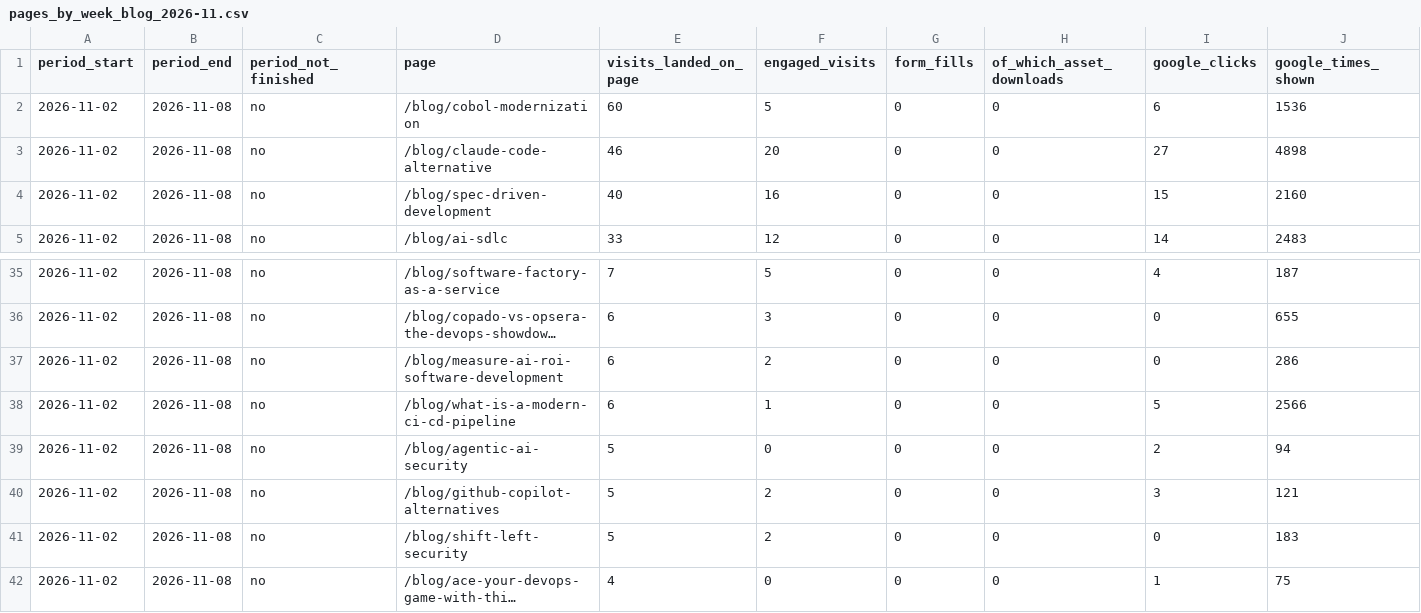
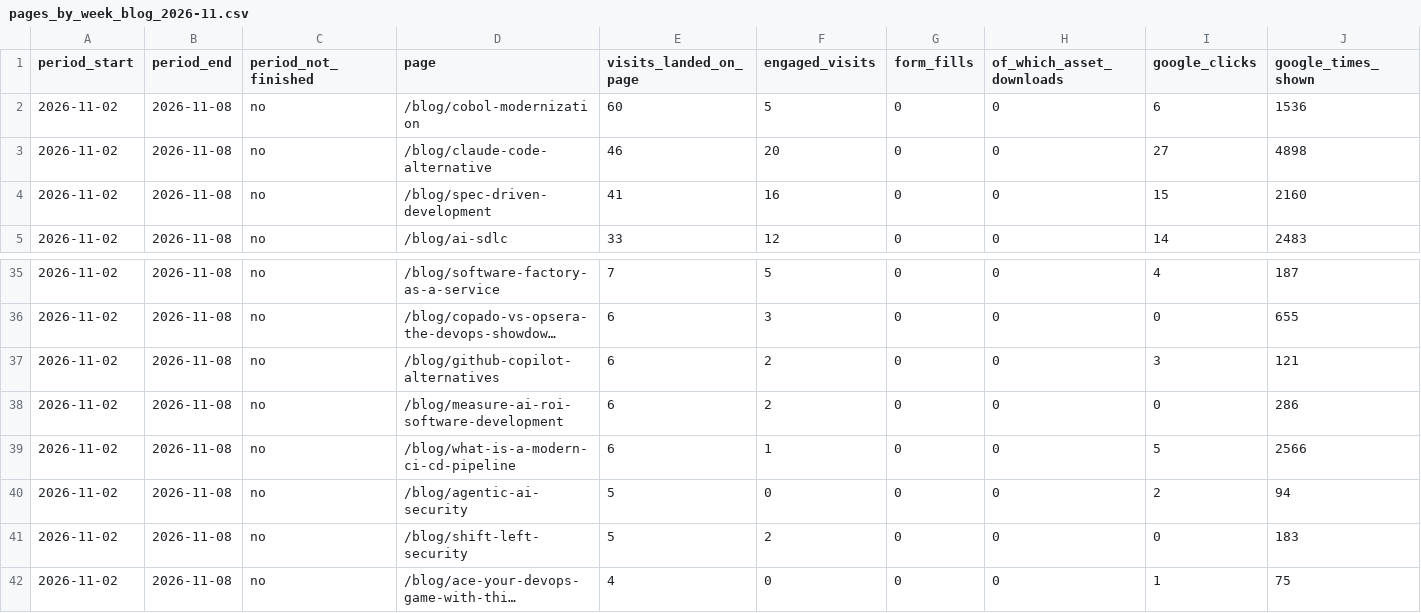
Before and after one commit to puravbhandari-gif/opsera-analytics-dashboard, a CSV file: for-claude/pages_by_week_blog_2026-11.csv, drawn as a sheet; only a part is shown, gaps mark what is left out; long unchanged cells end in …; removed rows and columns are numbered as before the commit, all else as after; the diff names each change by its address in the sheet, - before the commit and + after, or states it on an @@ line.

```diff
--- a/for-claude/pages_by_week_blog_2026-11.csv
+++ b/for-claude/pages_by_week_blog_2026-11.csv
-E4 (visits_landed_on_page): 40
+E4 (visits_landed_on_page): 41
+row 37: 2026-11-02 | 2026-11-08 | no | /blog/github-copilot-alternatives | 6 | 2 | 0 | 0 | 3 | 121
-row 40: 2026-11-02 | 2026-11-08 | no | /blog/github-copilot-alternatives | 5 | 2 | 0 | 0 | 3 | 121
```
Also changed, not shown: for-claude/customer_journey_funnel_by_month.csv, for-claude/customer_journey_funnel_by_week.csv, 24 other files.
